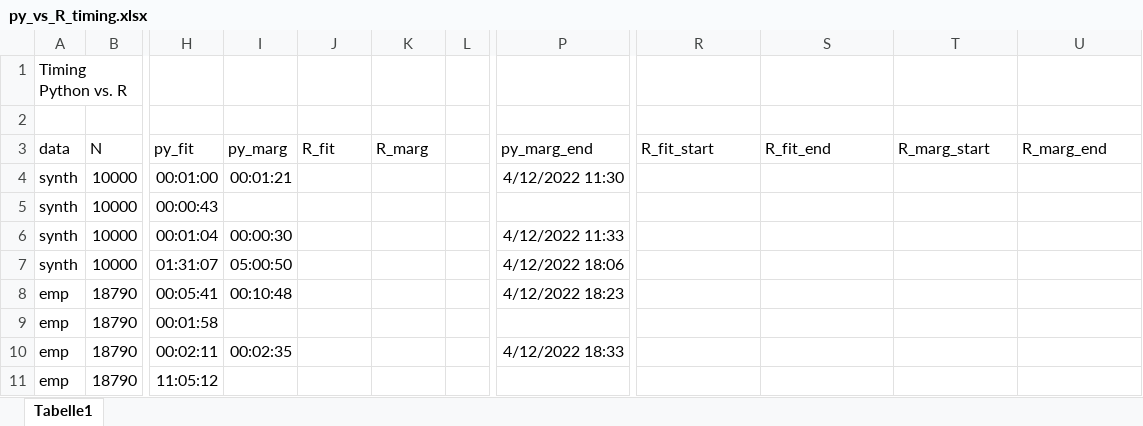
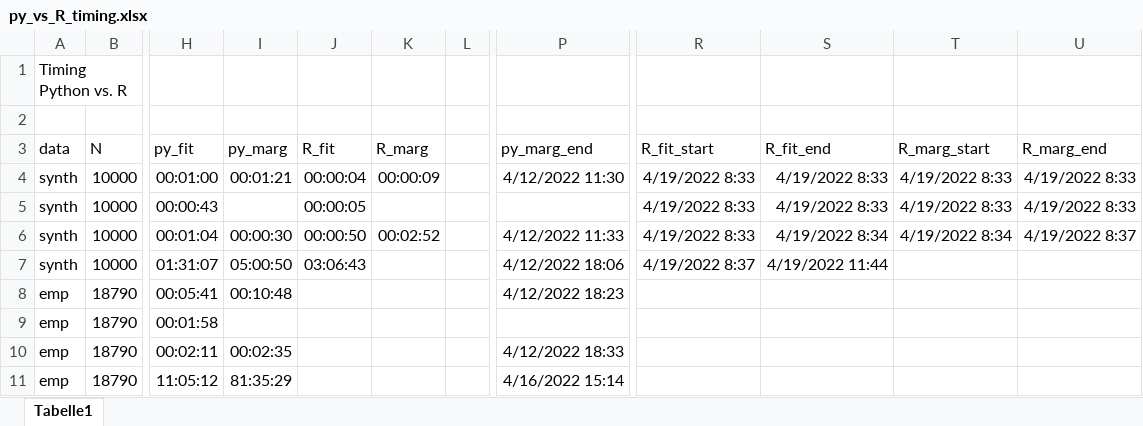
Before and after one commit to orf-lab/orf-py, an Excel workbook: orf/_R/py_vs_R_timing.xlsx, sheet Tabelle1, drawn as a sheet; only a part is shown, gaps mark what is left out; values as stored, in another font and other column widths than the file's, no borders; the diff names each change by its address in the sheet, - before the commit and + after, or states it on an @@ line.

Commit message:
timing R vs py, docu update, feature_names, unit_tests

```diff
--- a/orf/_R/py_vs_R_timing.xlsx (sheet Tabelle1)
+++ b/orf/_R/py_vs_R_timing.xlsx (sheet Tabelle1)
-J4 (R_fit): (empty)
+J4 (R_fit): 00:00:04
-K4 (R_marg): (empty)
+K4 (R_marg): 00:00:09
-R4:R6 (R_fit_start): (empty)
+R4:R6 (R_fit_start): 4/19/2022 8:33
-S4:S5 (R_fit_end): (empty)
+S4:S5 (R_fit_end): 4/19/2022 8:33
-T4:T5 (R_marg_start): (empty)
+T4:T5 (R_marg_start): 4/19/2022 8:33
-U4:U5 (R_marg_end): (empty)
+U4:U5 (R_marg_end): 4/19/2022 8:33
-J5 (R_fit): (empty)
+J5 (R_fit): 00:00:05
-J6 (R_fit): (empty)
+J6 (R_fit): 00:00:50
-K6 (R_marg): (empty)
+K6 (R_marg): 00:02:52
-S6 (R_fit_end): (empty)
+S6 (R_fit_end): 4/19/2022 8:34
-T6 (R_marg_start): (empty)
+T6 (R_marg_start): 4/19/2022 8:34
-U6 (R_marg_end): (empty)
+U6 (R_marg_end): 4/19/2022 8:37
-J7 (R_fit): (empty)
+J7 (R_fit): 03:06:43
-R7 (R_fit_start): (empty)
+R7 (R_fit_start): 4/19/2022 8:37
-S7 (R_fit_end): (empty)
+S7 (R_fit_end): 4/19/2022 11:44
-I11 (py_marg): (empty)
+I11 (py_marg): 81:35:29
-P11 (py_marg_end): (empty)
+P11 (py_marg_end): 4/16/2022 15:14
```
Also changed, not shown: 11 other files.
